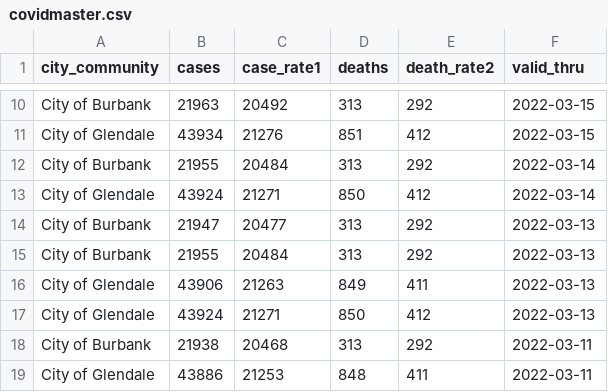
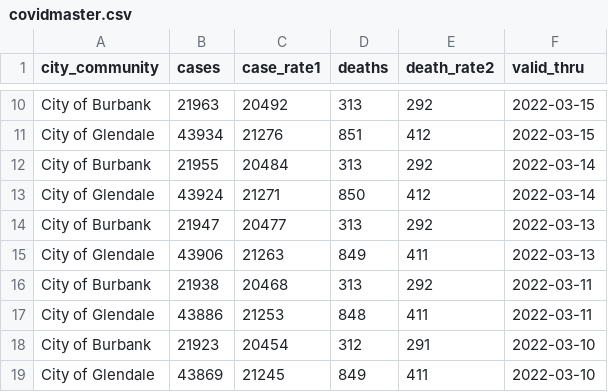
Before and after one commit to xianleonard/covidscraper, a CSV file: Output/covidmaster.csv, drawn as a sheet; only a part is shown, gaps mark what is left out; the shorter side is filled out with more unchanged rows.

Commit message:
fixed double output

```diff
--- a/Output/covidmaster.csv
+++ b/Output/covidmaster.csv
@@ -14,5 +14,3 @@ City of Glendale,43924,21271,850,412,2022-03-14
 City of Burbank,21947,20477,313,292,2022-03-13
-City of Burbank,21955,20484,313,292,2022-03-13
 City of Glendale,43906,21263,849,411,2022-03-13
-City of Glendale,43924,21271,850,412,2022-03-13
 City of Burbank,21938,20468,313,292,2022-03-11
```
